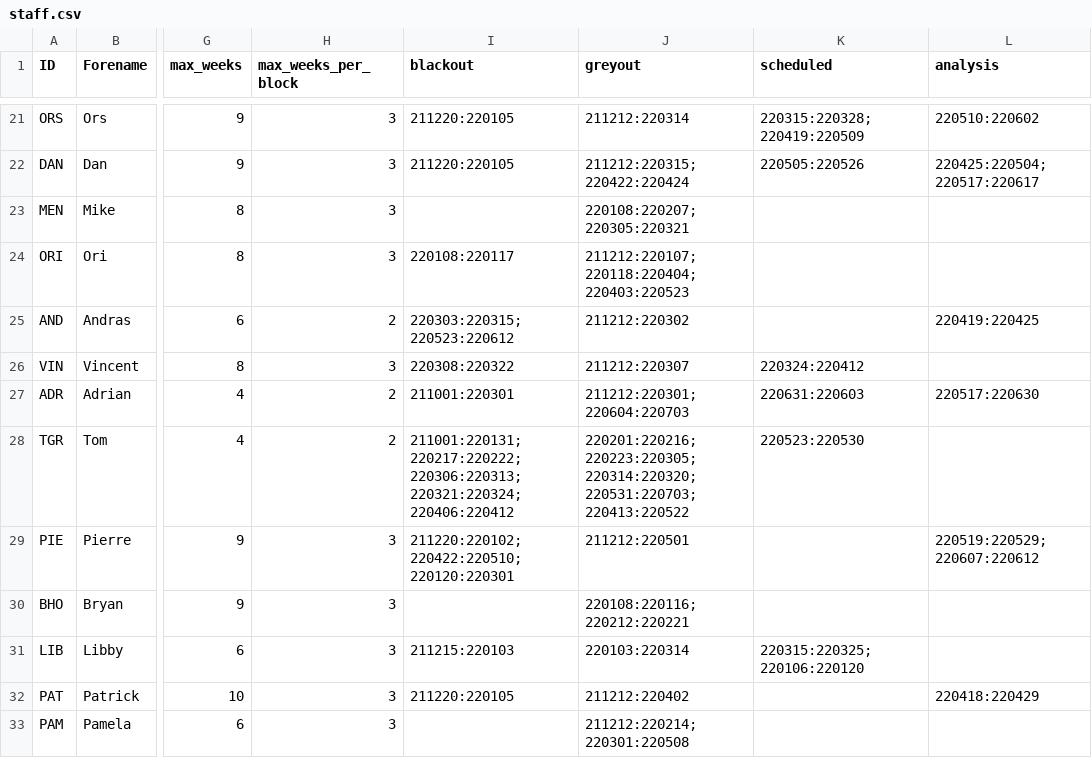
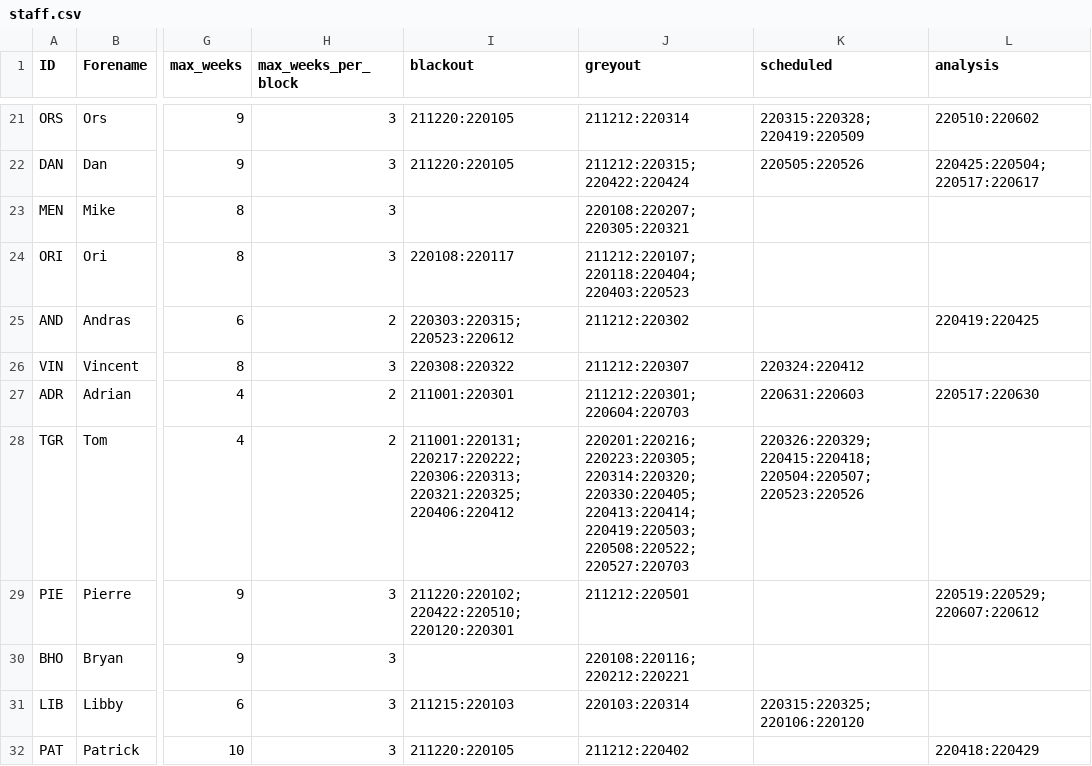
Before and after one commit to AGlasse/timeliner, a CSV file: inputs/staff.csv, drawn as a sheet; only a part is shown, gaps mark what is left out; the shorter side is filled out with more unchanged rows; the diff names each change by its address in the sheet, - before the commit and + after, or states it on an @@ line.

Commit message:
Tom Green/Martha Boyer - email 8/11/21

```diff
--- a/inputs/staff.csv
+++ b/inputs/staff.csv
-I28 (blackout): 211001:220131;220217:220222;220306:220313;220321:220324;220406:220412
+I28 (blackout): 211001:220131;220217:220222;220306:220313;220321:220325;220406:220412
-J28 (greyout): 220201:220216;220223:220305;220314:220320;220531:220703;220413:220522
+J28 (greyout): 220201:220216;220223:220305;220314:220320;220330:220405;220413:220414;220419:220503;220508:220522;220527:220703
-K28 (scheduled): 220523:220530
+K28 (scheduled): 220326:220329;220415:220418;220504:220507;220523:220526
```
Also changed, not shown: outputs/shift_plan_basis.csv, 2 other files.
